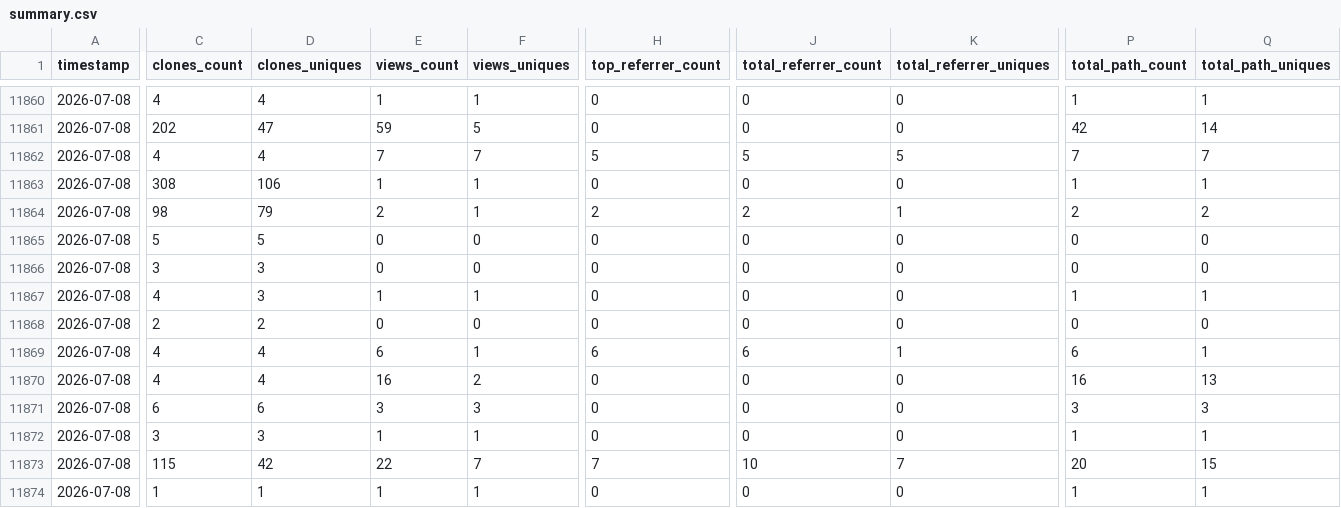
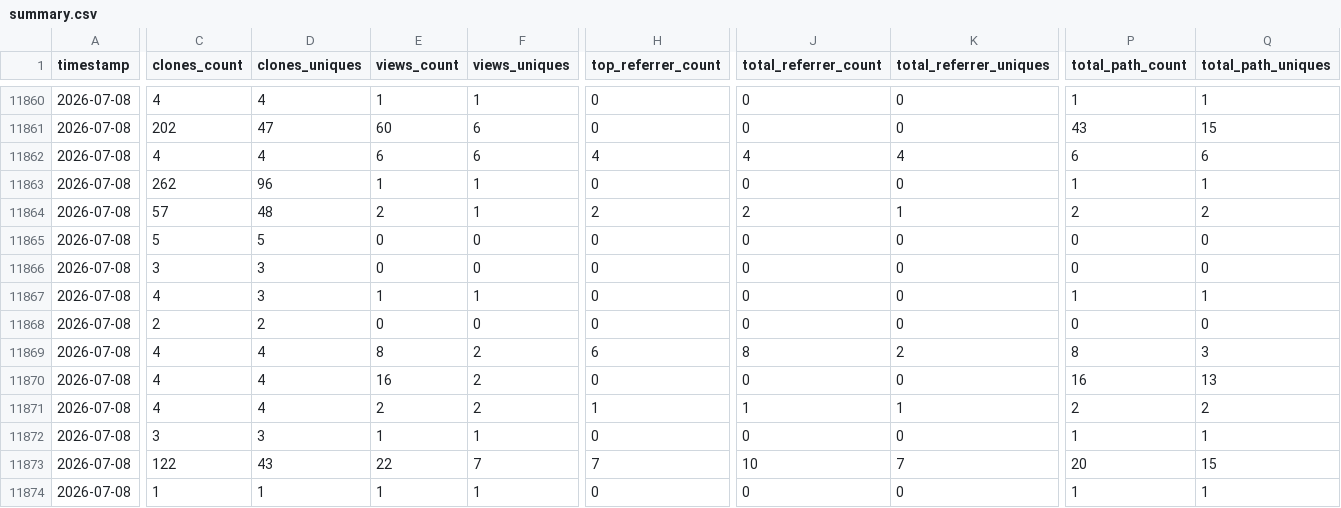
Before and after one commit to CCP-NC/metrics, a CSV file: traffic-stats/summary.csv, drawn as a sheet; only a part is shown, gaps mark what is left out; removed rows and columns are numbered as before the commit, all else as after; rows hold the shown columns only; the diff covers the shown part only; the diff names each change by its address in the sheet, - before the commit and + after, or states it on an @@ line.

```diff
--- a/traffic-stats/summary.csv
+++ b/traffic-stats/summary.csv
-E11861 (views_count): 59
+E11861 (views_count): 60
-F11861 (views_uniques): 5
+F11861 (views_uniques): 6
-P11861 (total_path_count): 42
+P11861 (total_path_count): 43
-Q11861 (total_path_uniques): 14
+Q11861 (total_path_uniques): 15
-E11862 (views_count): 7
+E11862 (views_count): 6
-F11862 (views_uniques): 7
+F11862 (views_uniques): 6
-H11862 (top_referrer_count): 5
+H11862 (top_referrer_count): 4
-J11862 (total_referrer_count): 5
+J11862 (total_referrer_count): 4
-K11862 (total_referrer_uniques): 5
+K11862 (total_referrer_uniques): 4
-P11862 (total_path_count): 7
+P11862 (total_path_count): 6
-Q11862 (total_path_uniques): 7
+Q11862 (total_path_uniques): 6
-C11863 (clones_count): 308
+C11863 (clones_count): 262
-D11863 (clones_uniques): 106
+D11863 (clones_uniques): 96
-C11864 (clones_count): 98
+C11864 (clones_count): 57
-D11864 (clones_uniques): 79
+D11864 (clones_uniques): 48
-E11869 (views_count): 6
+E11869 (views_count): 8
-F11869 (views_uniques): 1
+F11869 (views_uniques): 2
-J11869 (total_referrer_count): 6
+J11869 (total_referrer_count): 8
-K11869 (total_referrer_uniques): 1
+K11869 (total_referrer_uniques): 2
-P11869 (total_path_count): 6
+P11869 (total_path_count): 8
-Q11869 (total_path_uniques): 1
+Q11869 (total_path_uniques): 3
-row 11871: 2026-07-08 | 6 | 6 | 3 | 3 | 0 | 0 | 0 | 3 | 3
+row 11871: 2026-07-08 | 4 | 4 | 2 | 2 | 1 | 1 | 1 | 2 | 2
-C11873 (clones_count): 115
+C11873 (clones_count): 122
-D11873 (clones_uniques): 42
+D11873 (clones_uniques): 43
```
Also changed, not shown: 35 edited cells elsewhere in this file, 55 other files.
